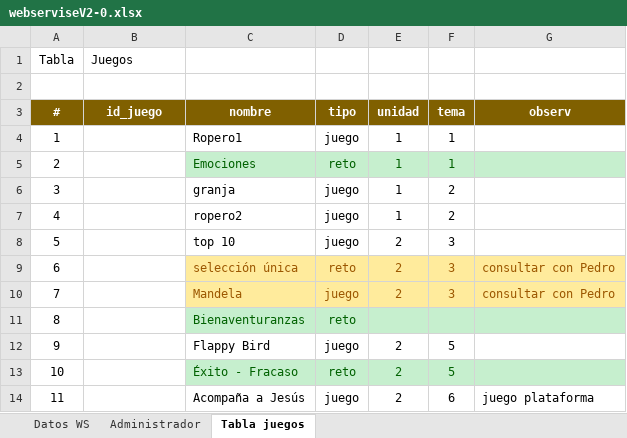
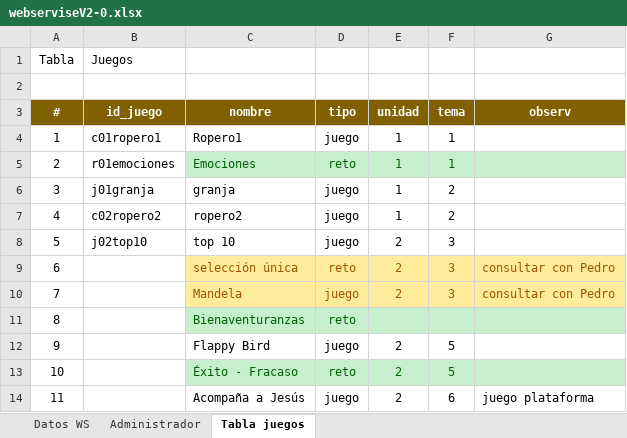
Before and after one commit to lchaconc/Confe2, an Excel workbook: _DOCs/webserviseV2-0.xlsx, sheet Tabla juegos, drawn as a sheet; only a part is shown; values as stored, in another font and other column widths than the file's, no borders; the diff names each change by its address in the sheet, - before the commit and + after, or states it on an @@ line.

Commit message:
modifi ids de juegos y retos en excel
pendiente tratamiento del array para filtrarlo por unidad clicqueada

```diff
--- a/_DOCs/webserviseV2-0.xlsx (sheet Tabla juegos)
+++ b/_DOCs/webserviseV2-0.xlsx (sheet Tabla juegos)
-B4 (id_juego): (empty)
+B4 (id_juego): c01ropero1
-B5 (id_juego): (empty)
+B5 (id_juego): r01emociones
-B6 (id_juego): (empty)
+B6 (id_juego): j01granja
-B7 (id_juego): (empty)
+B7 (id_juego): c02ropero2
-B8 (id_juego): (empty)
+B8 (id_juego): j02top10
```
Also changed, not shown: 8 other files.
